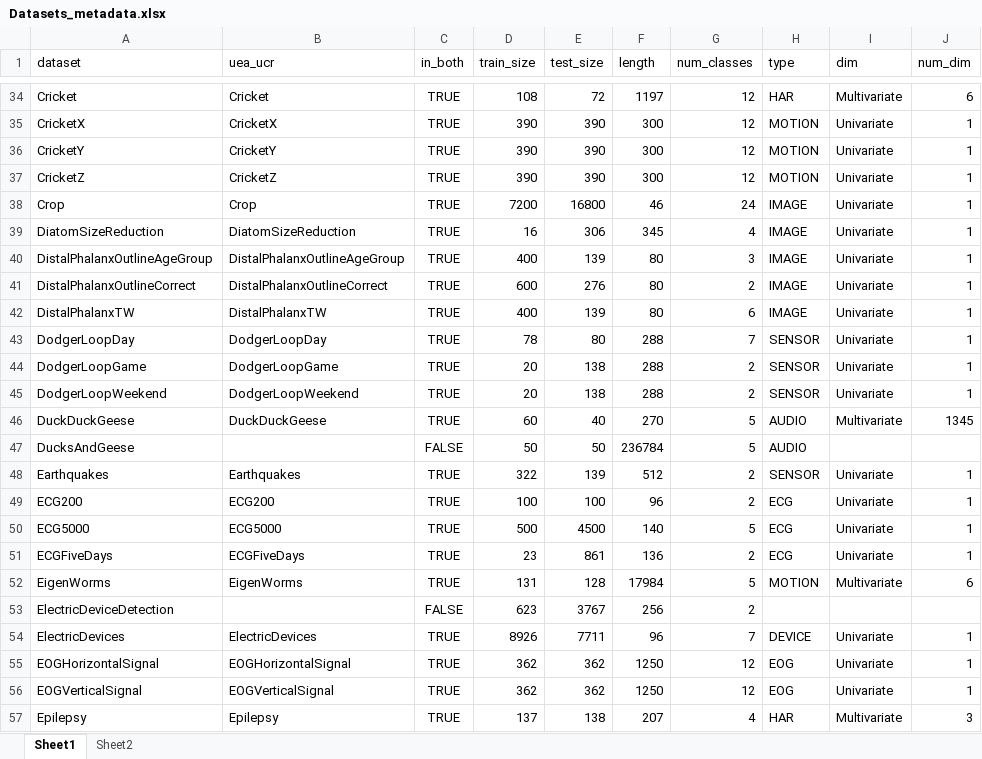
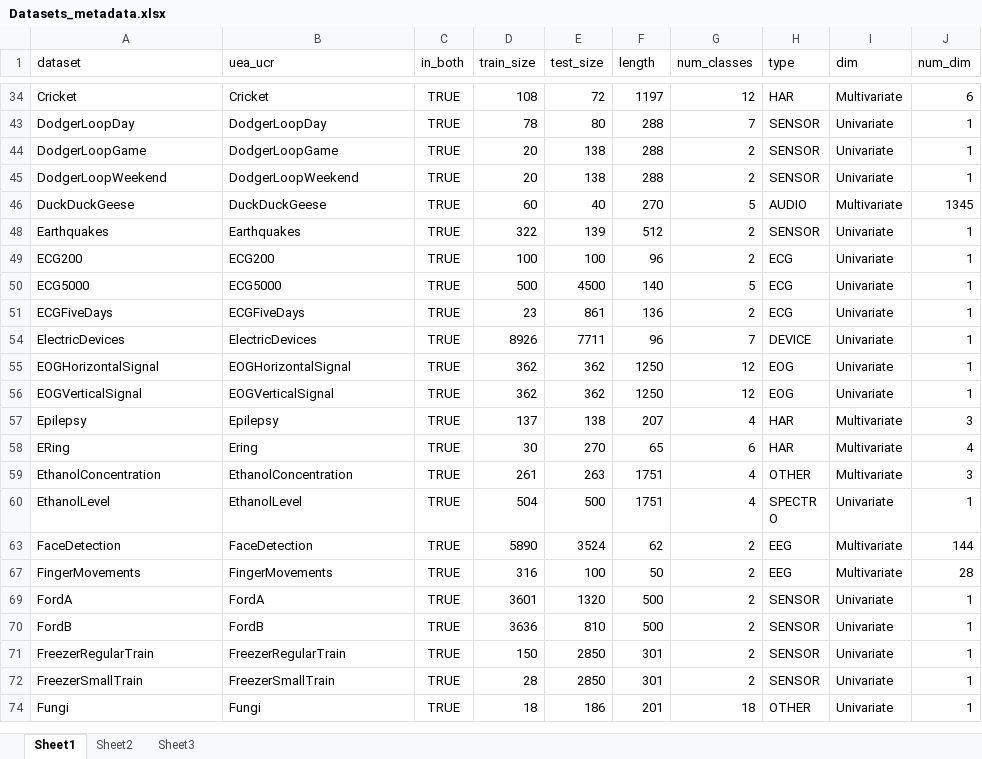
Before and after one commit to isma3ilsamir/Master-Thesis, an Excel workbook: Datasets_metadata.xlsx, sheet Sheet1, drawn as a sheet; only a part is shown, gaps mark what is left out; the shorter side is filled out with more unchanged rows; values as stored, in another font and other column widths than the file's, no borders; conditional formats and table styles not drawn; removed rows and columns are numbered as before the commit, all else as after; the diff covers the shown part only; the diff names each change by its address in the sheet, - before the commit and + after, or states it on an @@ line.

```diff
--- a/Datasets_metadata.xlsx (sheet Sheet1)
+++ b/Datasets_metadata.xlsx (sheet Sheet1)
+sheet tab: Sheet3
@@ row 35 hidden: CricketX | CricketX | TRUE | 390 | 390 | 300 | 12 | MOTION | Univariate | 1 @@
@@ row 36 hidden: CricketY | CricketY | TRUE | 390 | 390 | 300 | 12 | MOTION | Univariate | 1 @@
@@ row 37 hidden: CricketZ | CricketZ | TRUE | 390 | 390 | 300 | 12 | MOTION | Univariate | 1 @@
@@ row 38 hidden: Crop | Crop | TRUE | 7200 | 16800 | 46 | 24 | IMAGE | Univariate | 1 @@
@@ row 39 hidden: DiatomSizeReduction | DiatomSizeReduction | TRUE | 16 | 306 | 345 | 4 | IMAGE | Univariate | 1 @@
@@ row 40 hidden: DistalPhalanxOutlineAgeGroup | DistalPhalanxOutlineAgeGroup | TRUE | 400 | 139 | 80 | 3 | IMAGE | Univariate | 1 @@
@@ row 41 hidden: DistalPhalanxOutlineCorrect | DistalPhalanxOutlineCorrect | TRUE | 600 | 276 | 80 | 2 | IMAGE | Univariate | 1 @@
@@ row 42 hidden: DistalPhalanxTW | DistalPhalanxTW | TRUE | 400 | 139 | 80 | 6 | IMAGE | Univariate | 1 @@
@@ row 47 hidden: DucksAndGeese |  | FALSE | 50 | 50 | 236784 | 5 | AUDIO @@
@@ row 52 hidden: EigenWorms | EigenWorms | TRUE | 131 | 128 | 17984 | 5 | MOTION | Multivariate | 6 @@
@@ row 53 hidden: ElectricDeviceDetection |  | FALSE | 623 | 3767 | 256 | 2 @@
```
Also changed, not shown: 1 moved row and 80 hidden or unhidden rows elsewhere in this sheet, 23 other files.
